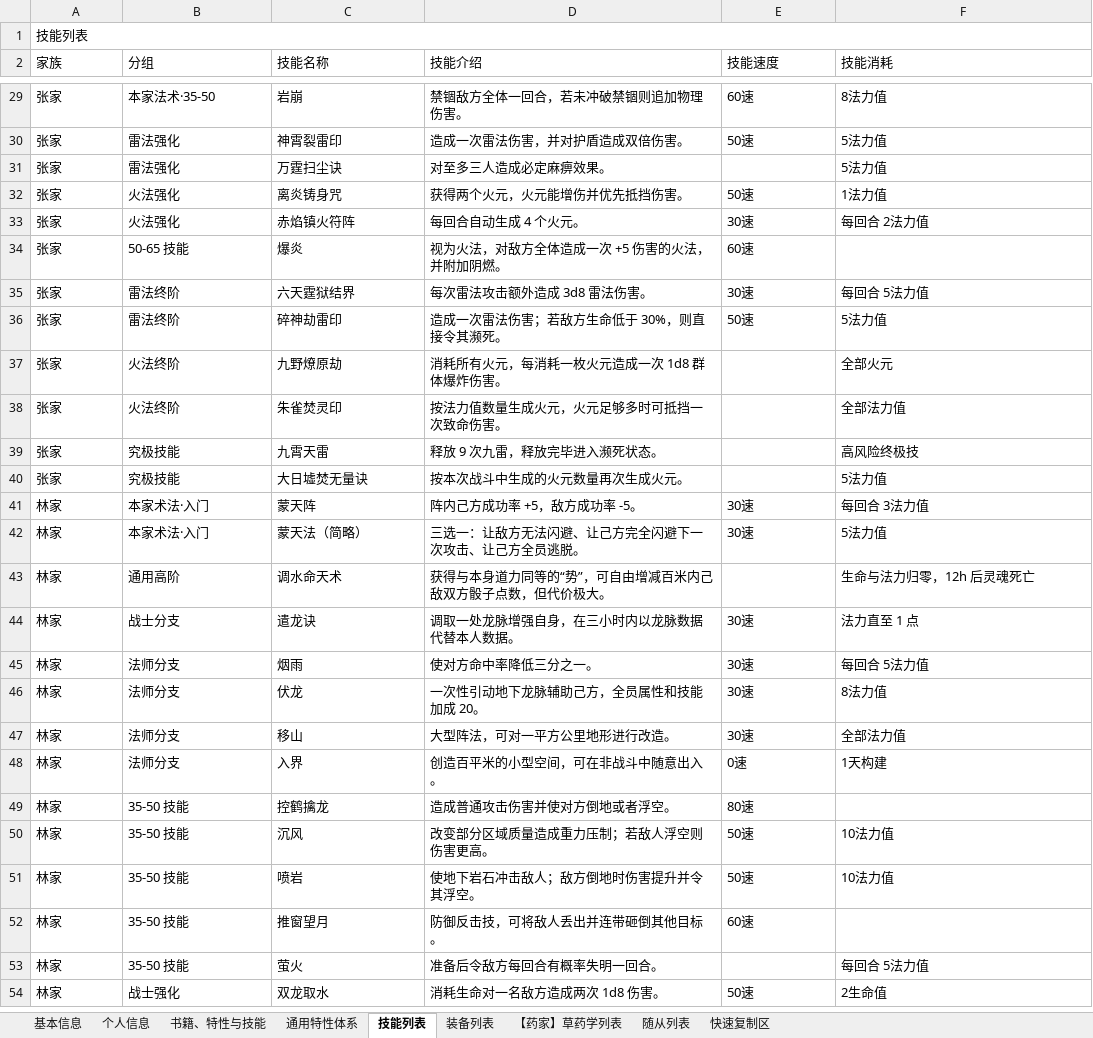
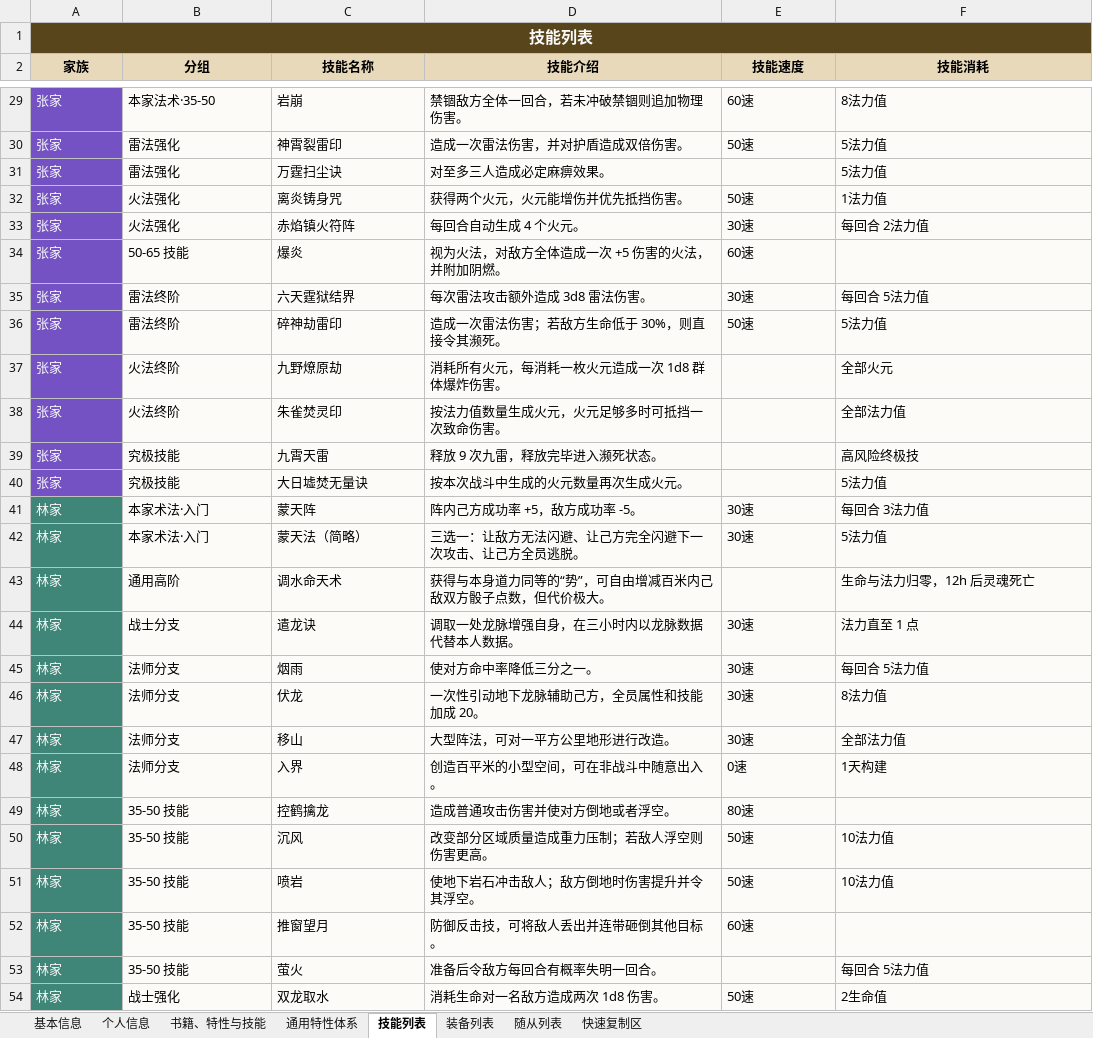
Before and after one commit to ChangeRuleForever/JiuZhen, an Excel workbook: workbooks/玖镇新版角色卡.xlsm, sheet 技能列表, drawn as a sheet; only a part is shown, gaps mark what is left out; values as stored, in another font and other column widths than the file's, no borders; the diff covers the shown part only; the diff names each change by its address in the sheet, - before the commit and + after, or states it on an @@ line.

```diff
--- a/workbooks/玖镇新版角色卡.xlsm (sheet 技能列表)
+++ b/workbooks/玖镇新版角色卡.xlsm (sheet 技能列表)
@@ sheet tab hidden: 【药家】草药学列表 @@
-A1 text colour: black
+A1 text colour: #F9F9F9
-A1:F1 fill: none
+A1:F1 fill: #59451B
@@ A1 bold: off → on, alignment: left → center, text size: larger @@
@@ A2:F2 fill: none → #E8D9BB, bold: off → on, alignment: left → center @@
-A29:A54 text colour: black
+A29:A54 text colour: #F9F9F9
-A29:A40 fill: none
+A29:A40 fill: #7452C4
-B29:F54 fill: none
+B29:F54 fill: #FCFBF7
-A41:A54 fill: none
+A41:A54 fill: #3F8678
```
Also changed, not shown: cell formats elsewhere in this sheet, sheet 装备列表, sheet 随从列表, sheet 通用特性体系.
